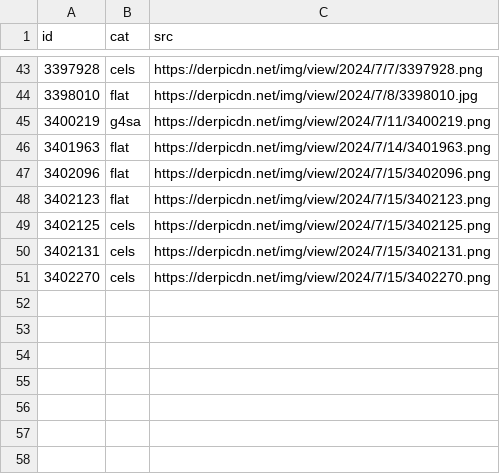
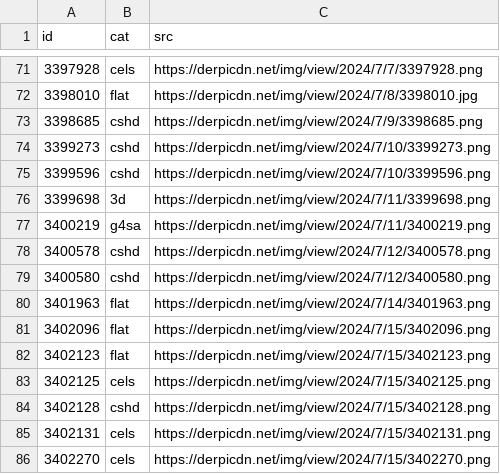
Before and after one commit to PoneyClairDeLune/derpi-image-corpus, a TSV file: corpus/derpi.tsv, drawn as a sheet; only a part is shown, gaps mark what is left out; the diff covers the shown part only; the diff names each change by its address in the sheet, - before the commit and + after, or states it on an @@ line.

Commit message:
Added `cshd`, `3d` and SSIM/PSNR tests.

```diff
--- a/corpus/derpi.tsv
+++ b/corpus/derpi.tsv
+row 73: 3398685 | cshd | https://derpicdn.net/img/view/2024/7/9/3398685.png
+row 74: 3399273 | cshd | https://derpicdn.net/img/view/2024/7/10/3399273.png
+row 75: 3399596 | cshd | https://derpicdn.net/img/view/2024/7/10/3399596.png
+row 76: 3399698 | 3d | https://derpicdn.net/img/view/2024/7/11/3399698.png
+row 78: 3400578 | cshd | https://derpicdn.net/img/view/2024/7/12/3400578.png
+row 79: 3400580 | cshd | https://derpicdn.net/img/view/2024/7/12/3400580.png
+row 84: 3402128 | cshd | https://derpicdn.net/img/view/2024/7/15/3402128.png
```
Also changed, not shown: 28 added rows elsewhere in this file, 2 other files.
